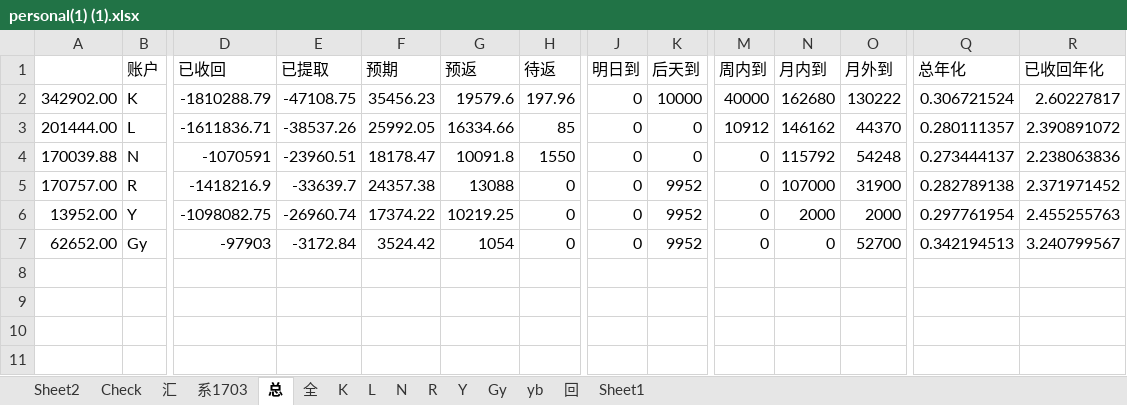
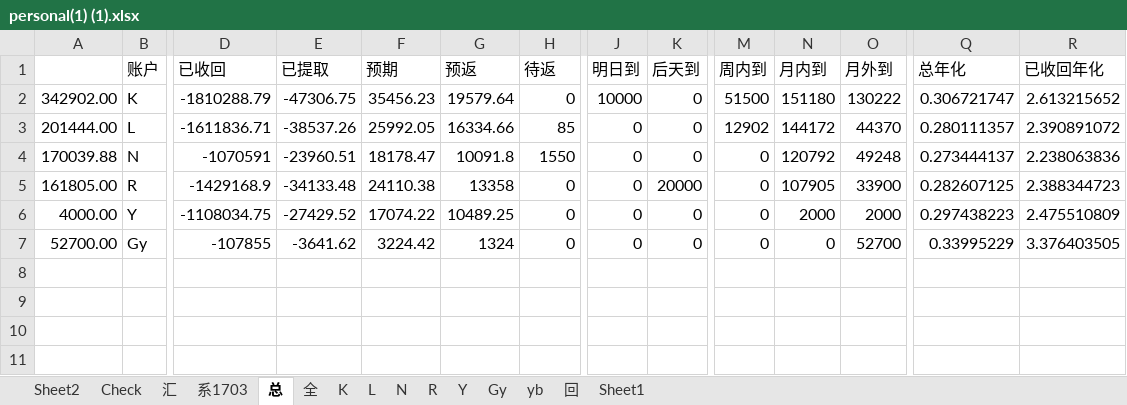
Before and after one commit to Kingva/minibondforstaging, an Excel workbook: aptop/personal(1) (1).xlsx, sheet 总, drawn as a sheet; only a part is shown, gaps mark what is left out; values as stored, in another font and other column widths than the file's, no borders; removed rows and columns are numbered as before the commit, all else as after; rows hold the shown columns only; the diff names each change by its address in the sheet, - before the commit and + after, or states it on an @@ line.

```diff
--- a/aptop/personal(1) (1).xlsx (sheet 总)
+++ b/aptop/personal(1) (1).xlsx (sheet 总)
-E2 (已提取): -47108.75
+E2 (已提取): -47306.75
-G2 (预返): 19579.6
+G2 (预返): 19579.64
-H2 (待返): 197.96
+H2 (待返): 0
-J2 (明日到): 0
+J2 (明日到): 10000
-K2 (后天到): 10000
+K2 (后天到): 0
-M2 (周内到): 40000
+M2 (周内到): 51500
-N2 (月内到): 162680
+N2 (月内到): 151180
-Q2 (总年化): 0.306721524
+Q2 (总年化): 0.306721747
-R2 (已收回年化): 2.60227817
+R2 (已收回年化): 2.613215652
-M3 (周内到): 10912
+M3 (周内到): 12902
-N3 (月内到): 146162
+N3 (月内到): 144172
-N4 (月内到): 115792
+N4 (月内到): 120792
-O4 (月外到): 54248
+O4 (月外到): 49248
-row 5: 170757.00 | R | -1418216.9 | -33639.7 | 24357.38 | 13088 | 0 | 0 | 9952 | 0 | 107000 | 31900 | 0.282789138 | 2.371971452
-row 6: 13952.00 | Y | -1098082.75 | -26960.74 | 17374.22 | 10219.25 | 0 | 0 | 9952 | 0 | 2000 | 2000 | 0.297761954 | 2.455255763
-row 7: 62652.00 | Gy | -97903 | -3172.84 | 3524.42 | 1054 | 0 | 0 | 9952 | 0 | 0 | 52700 | 0.342194513 | 3.240799567
+row 5: 161805.00 | R | -1429168.9 | -34133.48 | 24110.38 | 13358 | 0 | 0 | 20000 | 0 | 107905 | 33900 | 0.282607125 | 2.388344723
+row 6: 4000.00 | Y | -1108034.75 | -27429.52 | 17074.22 | 10489.25 | 0 | 0 | 0 | 0 | 2000 | 2000 | 0.297438223 | 2.475510809
+row 7: 52700.00 | Gy | -107855 | -3641.62 | 3224.42 | 1324 | 0 | 0 | 0 | 0 | 0 | 52700 | 0.33995229 | 3.376403505
```
Also changed, not shown: sheet 汇, sheet R, sheet Gy, sheet Y, sheet 回, sheet K, 2 more sheets, hidden cells, crawler/contentxls/content.xlsx, 1 other file.
